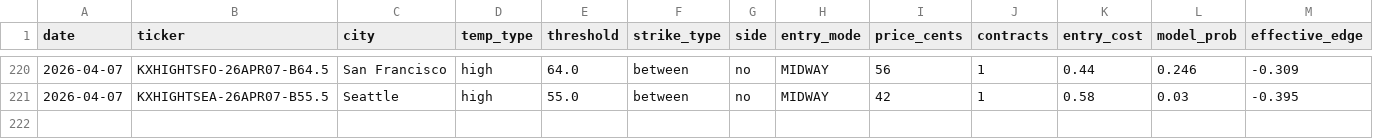
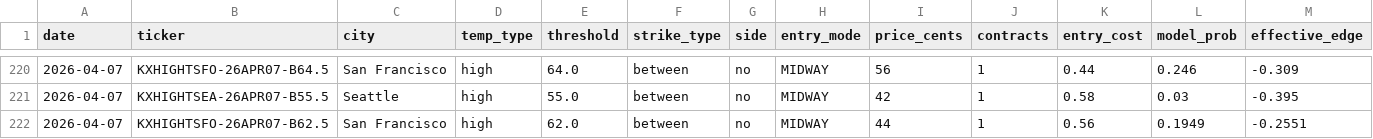
Before and after one commit to alexgarrison2/KalshiBotClaude, a CSV file: data/trades.csv, drawn as a sheet; only a part is shown, gaps mark what is left out; rows hold the shown columns only; the diff names each change by its address in the sheet, - before the commit and + after, or states it on an @@ line.

Commit message:
auto: trade log update

```diff
--- a/data/trades.csv
+++ b/data/trades.csv
+row 222: 2026-04-07 | KXHIGHTSFO-26APR07-B62.5 | San Francisco | high | 62.0 | between | no | MIDWAY | 44 | 1 | 0.56 | 0.1949 | -0.2551
```
